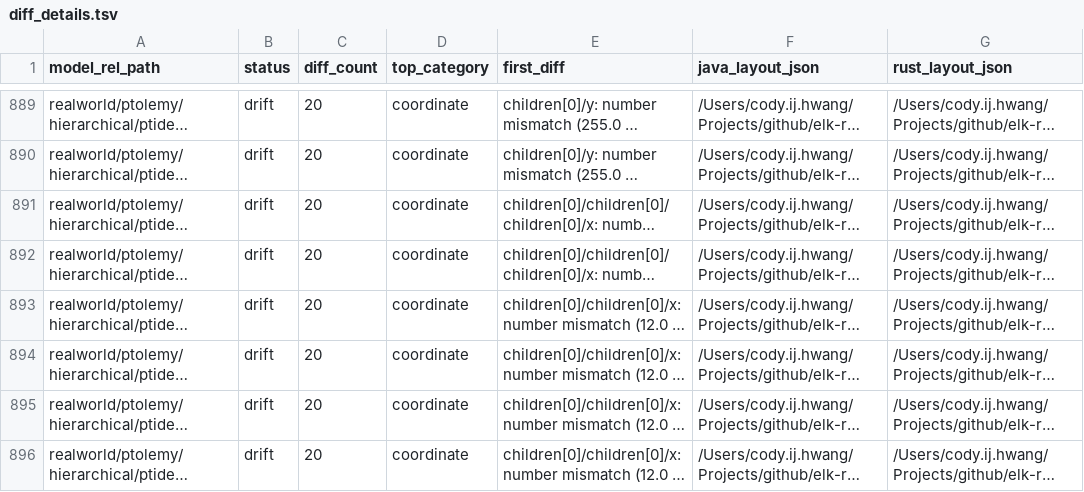
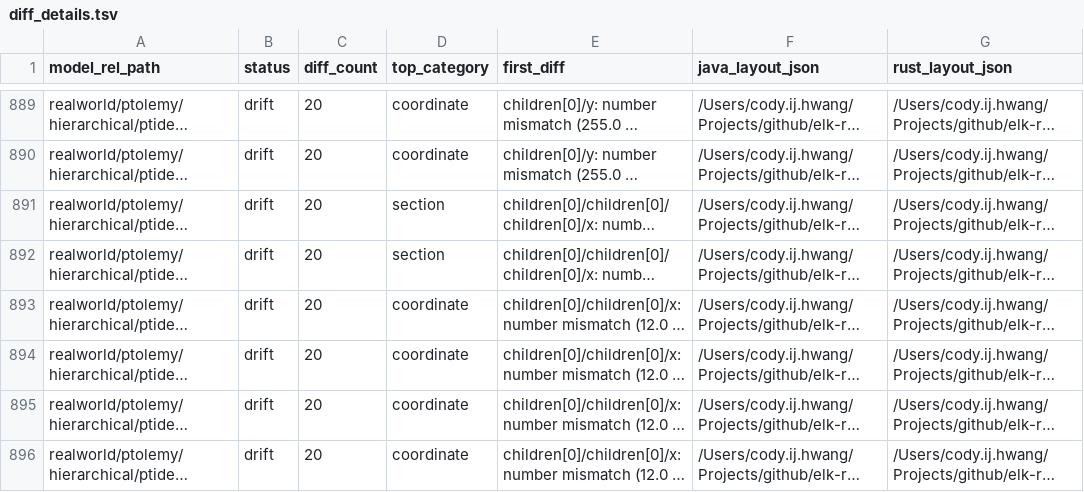
Before and after one commit to openedges/elk-rs, a TSV file: perf/model_parity/diff_details.tsv, drawn as a sheet; only a part is shown, gaps mark what is left out; long unchanged cells end in …; the diff covers the shown part only; the diff names each change by its address in the sheet, - before the commit and + after, or states it on an @@ line.

```diff
--- a/perf/model_parity/diff_details.tsv
+++ b/perf/model_parity/diff_details.tsv
-D891:D892 (top_category): coordinate
+D891:D892 (top_category): section
```
Also changed, not shown: 101 edited cells elsewhere in this file, 2 other files.
